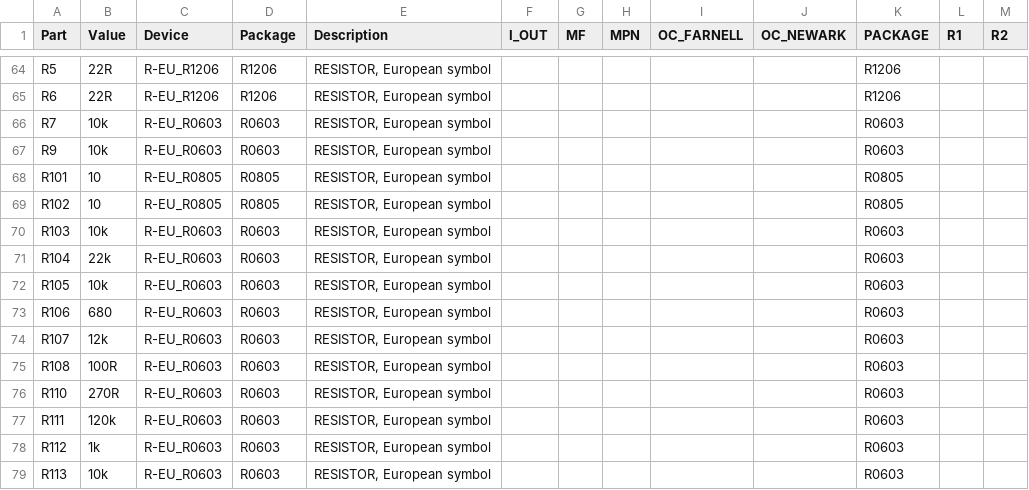
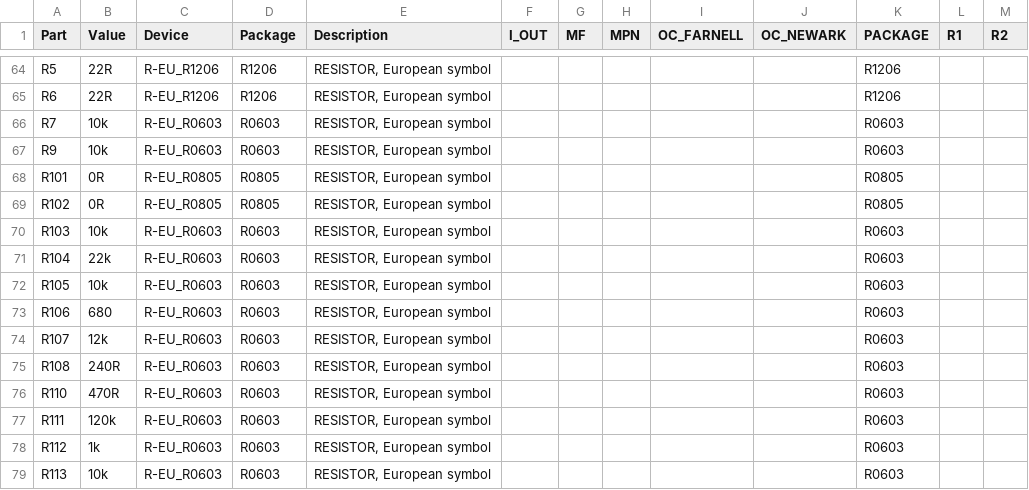
Before and after one commit to wtronics/uTTA, a CSV file: 010_Hardware/030_BOM/uTTA_V2.2_Power.csv, drawn as a sheet; only a part is shown, gaps mark what is left out.

Commit message:
Update to Revision 2.5.3
Changed values of resistors for optocouplers (reduced LED current). Replaced 10 ohm input resistors with 0Ohm

```diff
--- a/010_Hardware/030_BOM/uTTA_V2.2_Power.csv
+++ b/010_Hardware/030_BOM/uTTA_V2.2_Power.csv
@@ -67,4 +67,4 @@
 "R9";"10k";"R-EU_R0603";"R0603";"RESISTOR, European symbol";"";"";"";"";"";"R0603";"";"";
-"R101";"10";"R-EU_R0805";"R0805";"RESISTOR, European symbol";"";"";"";"";"";"R0805";"";"";
-"R102";"10";"R-EU_R0805";"R0805";"RESISTOR, European symbol";"";"";"";"";"";"R0805";"";"";
+"R101";"0R";"R-EU_R0805";"R0805";"RESISTOR, European symbol";"";"";"";"";"";"R0805";"";"";
+"R102";"0R";"R-EU_R0805";"R0805";"RESISTOR, European symbol";"";"";"";"";"";"R0805";"";"";
 "R103";"10k";"R-EU_R0603";"R0603";"RESISTOR, European symbol";"";"";"";"";"";"R0603";"";"";
@@ -74,4 +74,4 @@
 "R107";"12k";"R-EU_R0603";"R0603";"RESISTOR, European symbol";"";"";"";"";"";"R0603";"";"";
-"R108";"100R";"R-EU_R0603";"R0603";"RESISTOR, European symbol";"";"";"";"";"";"R0603";"";"";
-"R110";"270R";"R-EU_R0603";"R0603";"RESISTOR, European symbol";"";"";"";"";"";"R0603";"";"";
+"R108";"240R";"R-EU_R0603";"R0603";"RESISTOR, European symbol";"";"";"";"";"";"R0603";"";"";
+"R110";"470R";"R-EU_R0603";"R0603";"RESISTOR, European symbol";"";"";"";"";"";"R0603";"";"";
 "R111";"120k";"R-EU_R0603";"R0603";"RESISTOR, European symbol";"";"";"";"";"";"R0603";"";"";
```
